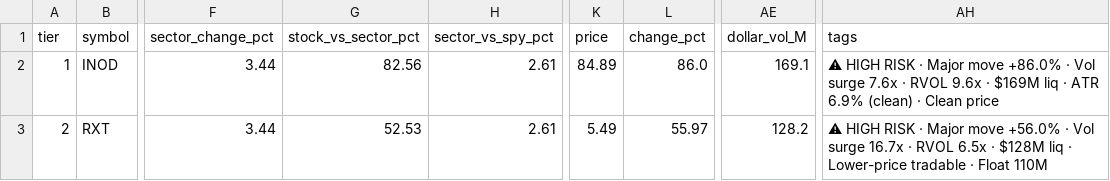
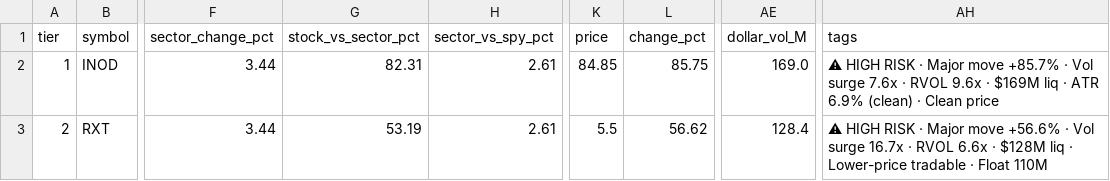
Before and after one commit to samaunkhalid/elite-scanner, a CSV file: high_risk_movers.csv, drawn as a sheet; only a part is shown, gaps mark what is left out; the diff names each change by its address in the sheet, - before the commit and + after, or states it on an @@ line.

```diff
--- a/high_risk_movers.csv
+++ b/high_risk_movers.csv
-G2 (stock_vs_sector_pct): 82.56
+G2 (stock_vs_sector_pct): 82.31
-K2 (price): 84.89
+K2 (price): 84.85
-L2 (change_pct): 86.0
+L2 (change_pct): 85.75
-AE2 (dollar_vol_M): 169.1
+AE2 (dollar_vol_M): 169.0
-AH2 (tags): …Major move +86.0% · Vol…
+AH2 (tags): …Major move +85.7% · Vol…
-G3 (stock_vs_sector_pct): 52.53
+G3 (stock_vs_sector_pct): 53.19
-K3 (price): 5.49
+K3 (price): 5.5
-L3 (change_pct): 55.97
+L3 (change_pct): 56.62
-AE3 (dollar_vol_M): 128.2
+AE3 (dollar_vol_M): 128.4
-AH3 (tags): …Major move +56.0% · Vol surge 16.7x · RVOL 6.5x · $128M…
+AH3 (tags): …Major move +56.6% · Vol surge 16.7x · RVOL 6.6x · $128M…
```
Also changed, not shown: active_momentum.csv, elite_watchlist_raw.csv, 3 other files.
